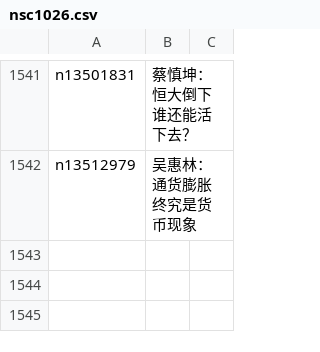
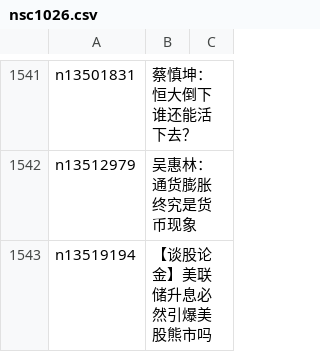
Before and after one commit to easy2view/epoch-comment, a CSV file: indexes/nsc1026.csv, drawn as a sheet; only a part is shown, gaps mark what is left out; the diff names each change by its address in the sheet, - before the commit and + after, or states it on an @@ line.

```diff
--- a/indexes/nsc1026.csv
+++ b/indexes/nsc1026.csv
+row 1543: n13519194 | 【谈股论金】美联储升息必然引爆美股熊市吗
```
Also changed, not shown: indexes/nsc1025.csv, indexes/nsc993.csv, 19 other files.
